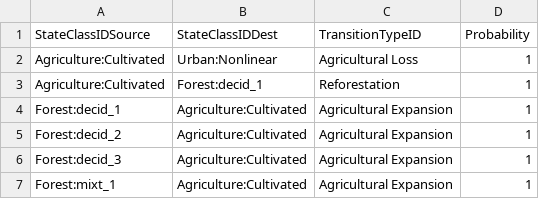
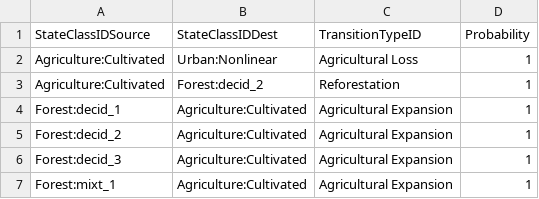
Before and after one commit to VLucet/landchange-connectivity-monteregie, a CSV file: config/stsim/Transition.csv, drawn as a sheet; only a part is shown.

Commit message:
change decid 1 to decid 2 in reforestation

```diff
--- a/config/stsim/Transition.csv
+++ b/config/stsim/Transition.csv
@@ -2,3 +2,3 @@ StateClassIDSource,StateClassIDDest,TransitionTypeID,Probability
 Agriculture:Cultivated,Urban:Nonlinear,Agricultural Loss,1
-Agriculture:Cultivated,Forest:decid_1,Reforestation,1
+Agriculture:Cultivated,Forest:decid_2,Reforestation,1
 Forest:decid_1,Agriculture:Cultivated,Agricultural Expansion,1
```
